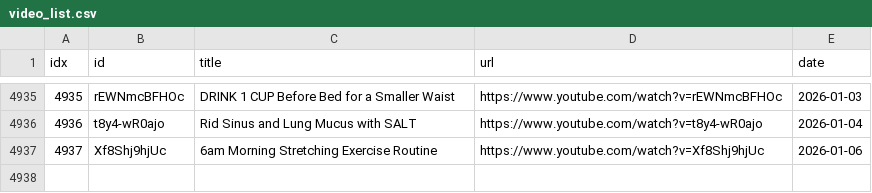
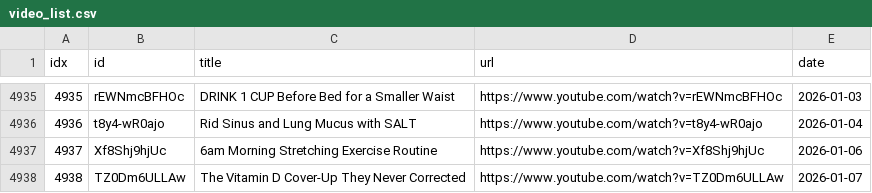
Before and after one commit to sumsjp/Drberg, a CSV file: src/video_list.csv, drawn as a sheet; only a part is shown, gaps mark what is left out; the diff names each change by its address in the sheet, - before the commit and + after, or states it on an @@ line.

```diff
--- a/src/video_list.csv
+++ b/src/video_list.csv
+row 4938: 4938 | TZ0Dm6ULLAw | The Vitamin D Cover-Up They Never Corrected | https://www.youtube.com/watch?v=TZ0Dm6ULLAw | 2026-01-07
```
Also changed, not shown: 3 other files.
